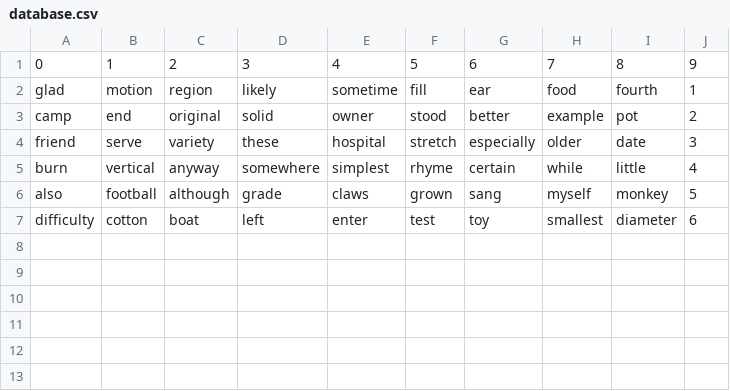
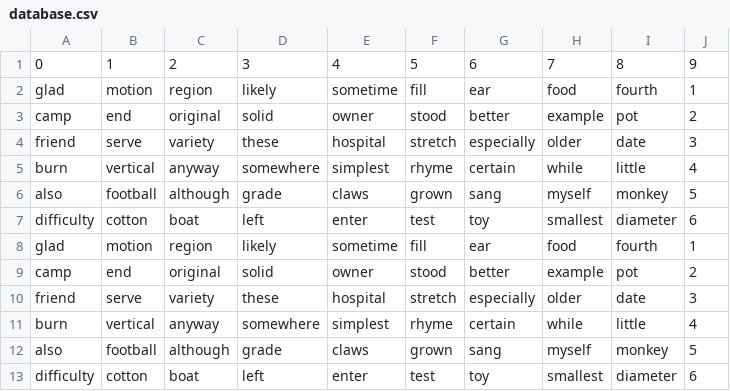
Before and after one commit to danilo-patrucco/mp1a, a CSV file: Public/database.csv, drawn as a sheet.

```diff
--- a/Public/database.csv
+++ b/Public/database.csv
@@ -7 +7,7 @@ also,football,although,grade,claws,grown,sang,myself,monkey,5
 difficulty,cotton,boat,left,enter,test,toy,smallest,diameter,6
+glad,motion,region,likely,sometime,fill,ear,food,fourth,1
+camp,end,original,solid,owner,stood,better,example,pot,2
+friend,serve,variety,these,hospital,stretch,especially,older,date,3
+burn,vertical,anyway,somewhere,simplest,rhyme,certain,while,little,4
+also,football,although,grade,claws,grown,sang,myself,monkey,5
+difficulty,cotton,boat,left,enter,test,toy,smallest,diameter,6
```
Also changed, not shown: 1 other file.
